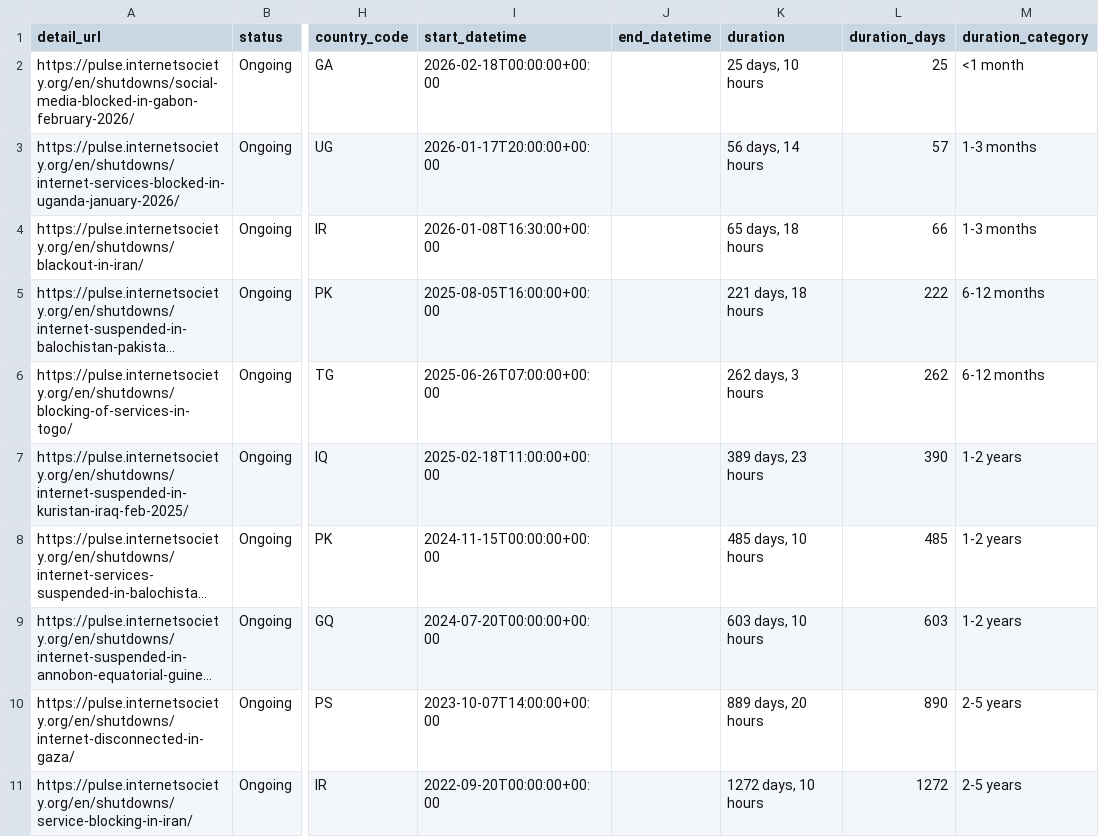
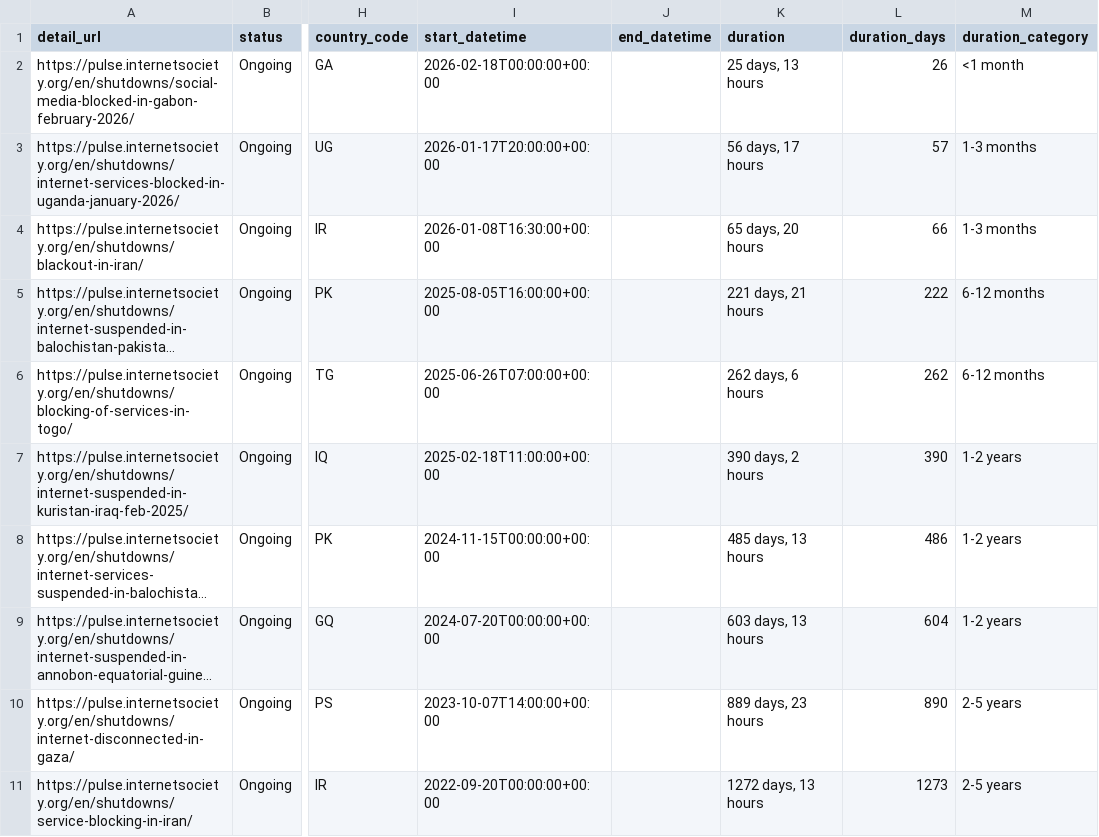
Before and after one commit to ccb2195-ux/Internet-Shutdown-Tracker, a CSV file: internet_shutdowns_processed.csv, drawn as a sheet; only a part is shown, gaps mark what is left out; long unchanged cells end in …; the diff names each change by its address in the sheet, - before the commit and + after, or states it on an @@ line.

```diff
--- a/internet_shutdowns_processed.csv
+++ b/internet_shutdowns_processed.csv
-K2 (duration): 25 days, 10 hours
+K2 (duration): 25 days, 13 hours
-L2 (duration_days): 25
+L2 (duration_days): 26
-K3 (duration): 56 days, 14 hours
+K3 (duration): 56 days, 17 hours
-K4 (duration): 65 days, 18 hours
+K4 (duration): 65 days, 20 hours
-K5 (duration): 221 days, 18 hours
+K5 (duration): 221 days, 21 hours
-K6 (duration): 262 days, 3 hours
+K6 (duration): 262 days, 6 hours
-K7 (duration): 389 days, 23 hours
+K7 (duration): 390 days, 2 hours
-K8 (duration): 485 days, 10 hours
+K8 (duration): 485 days, 13 hours
-L8 (duration_days): 485
+L8 (duration_days): 486
-K9 (duration): 603 days, 10 hours
+K9 (duration): 603 days, 13 hours
-L9 (duration_days): 603
+L9 (duration_days): 604
-K10 (duration): 889 days, 20 hours
+K10 (duration): 889 days, 23 hours
-K11 (duration): 1272 days, 10 hours
+K11 (duration): 1272 days, 13 hours
-L11 (duration_days): 1272
+L11 (duration_days): 1273
```
Also changed, not shown: internet_shutdowns_ongoing.csv.
